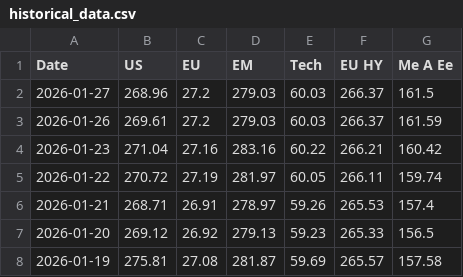
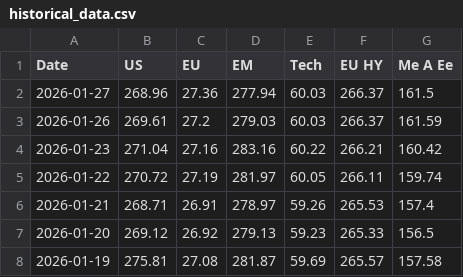
Before and after one commit to donutseater97/Sbronze, a CSV file: historical_data.csv, drawn as a sheet; only a part is shown.

```diff
--- a/historical_data.csv
+++ b/historical_data.csv
@@ -1,3 +1,3 @@
 Date,US,EU,EM,Tech,EU HY,Me A Ee
-2026-01-27,268.96,27.2,279.03,60.03,266.37,161.5
+2026-01-27,268.96,27.36,277.94,60.03,266.37,161.5
 2026-01-26,269.61,27.2,279.03,60.03,266.37,161.59
```
